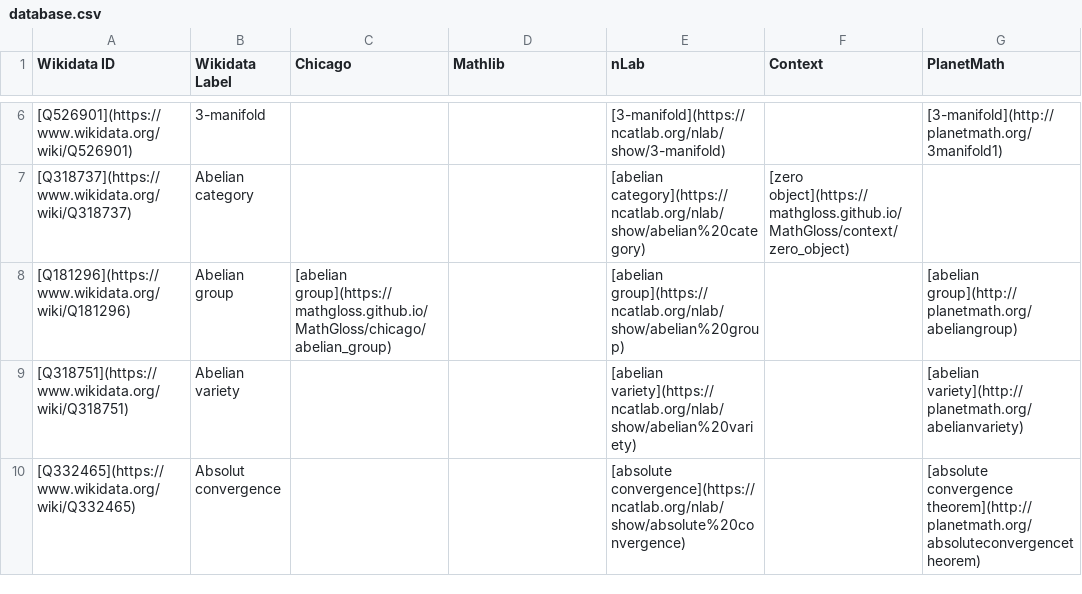
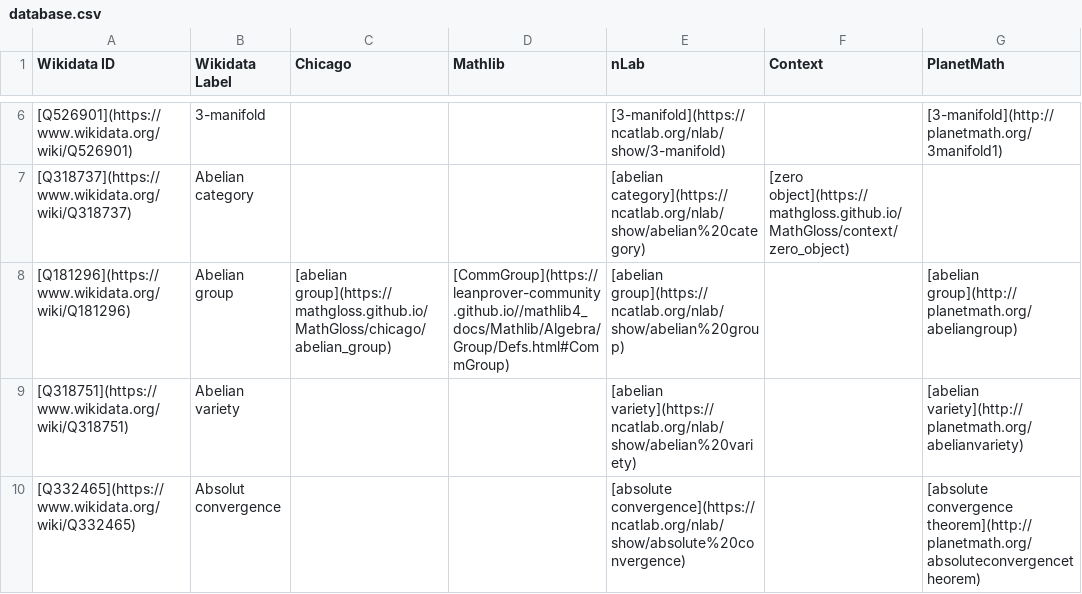
Before and after one commit to MathGloss/MathGloss, a CSV file: database.csv, drawn as a sheet; only a part is shown, gaps mark what is left out.

Commit message:
commgroup

```diff
--- a/database.csv
+++ b/database.csv
@@ -7,3 +7,3 @@ Wikidata ID,Wikidata Label,Chicago,Mathlib,nLab,Context,PlanetMath
 [Q318737](https://www.wikidata.org/wiki/Q318737),Abelian category,,,[abelian category](https://ncatlab.org/nlab/show/abelian%20category),[zero object](https://mathgloss.github.io/MathGloss/context/zero_object),
-[Q181296](https://www.wikidata.org/wiki/Q181296),Abelian group,[abelian group](https://mathgloss.github.io/MathGloss/chicago/abelian_group),,[abelian group](https://ncatlab.org/nlab/show/abelian%20group),,[abelian group](http://planetmath.org/abeliangroup)
+[Q181296](https://www.wikidata.org/wiki/Q181296),Abelian group,[abelian group](https://mathgloss.github.io/MathGloss/chicago/abelian_group),[CommGroup](https://leanprover-community.github.io//mathlib4_docs/Mathlib/Algebra/Group/Defs.html#CommGroup),[abelian group](https://ncatlab.org/nlab/show/abelian%20group),,[abelian group](http://planetmath.org/abeliangroup)
 [Q318751](https://www.wikidata.org/wiki/Q318751),Abelian variety,,,[abelian variety](https://ncatlab.org/nlab/show/abelian%20variety),,[abelian variety](http://planetmath.org/abelianvariety)
```
